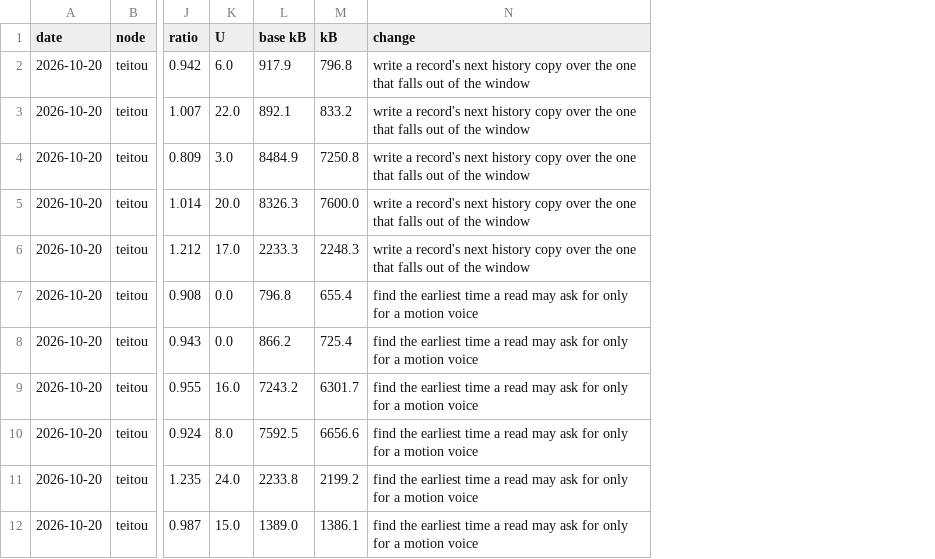
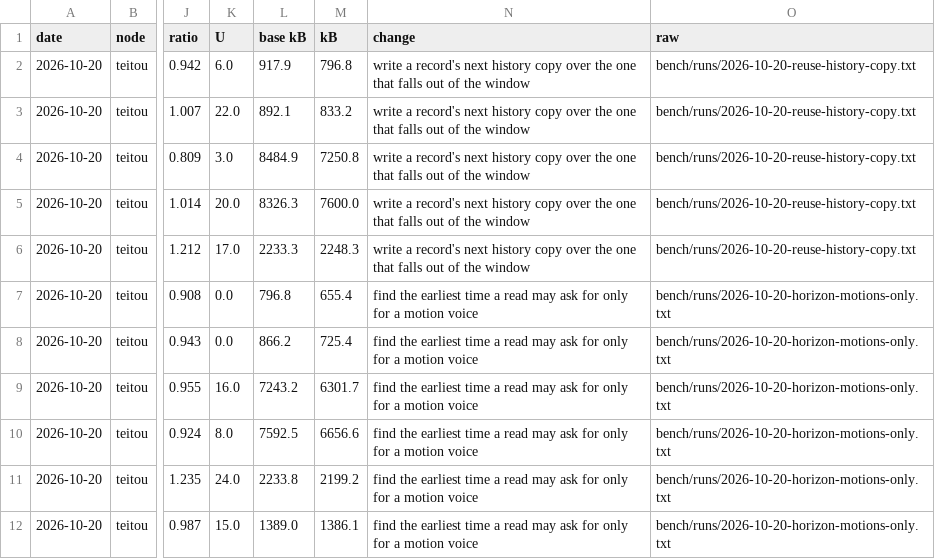
Before and after one commit to orochi235/blits, a TSV file: bench/ledger.tsv, drawn as a sheet; only a part is shown, gaps mark what is left out; the diff names each change by its address in the sheet, - before the commit and + after, or states it on an @@ line.

```diff
--- a/bench/ledger.tsv
+++ b/bench/ledger.tsv
+column O (raw), rows 2-12: bench/runs/2026-10-20-reuse-history-copy.txt | bench/runs/2026-10-20-reuse-history-copy.txt | bench/runs/2026-10-20-reuse-history-copy.txt | bench/runs/2026-10-20-reuse-history-copy.txt | bench/runs/2026-10-20-reuse-history-copy.txt | bench/runs/2026-10-20-horizon-motions-only.txt | bench/runs/2026-10-20-horizon-motions-only.txt | bench/runs/2026-10-20-horizon-motions-only.txt | bench/runs/2026-10-20-horizon-motions-only.txt | bench/runs/2026-10-20-horizon-motions-only.txt | bench/runs/2026-10-20-horizon-motions-only.txt
```
Also changed, not shown: 13 other files.
